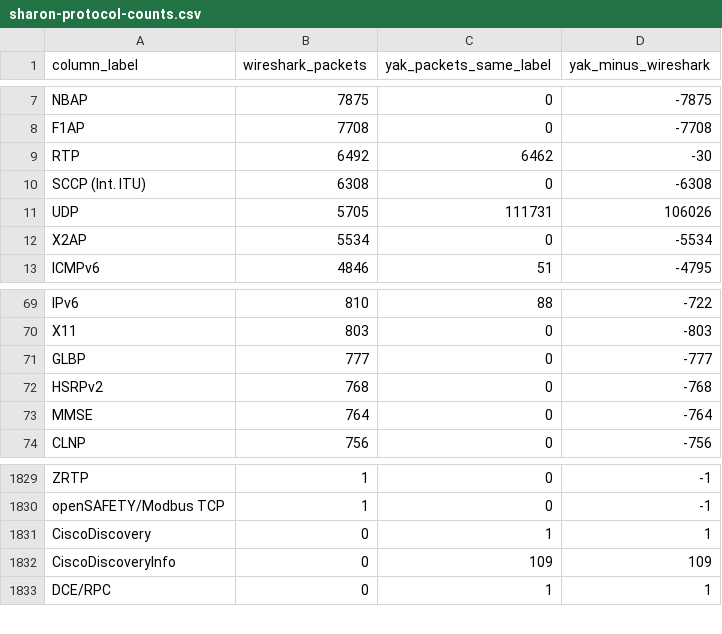
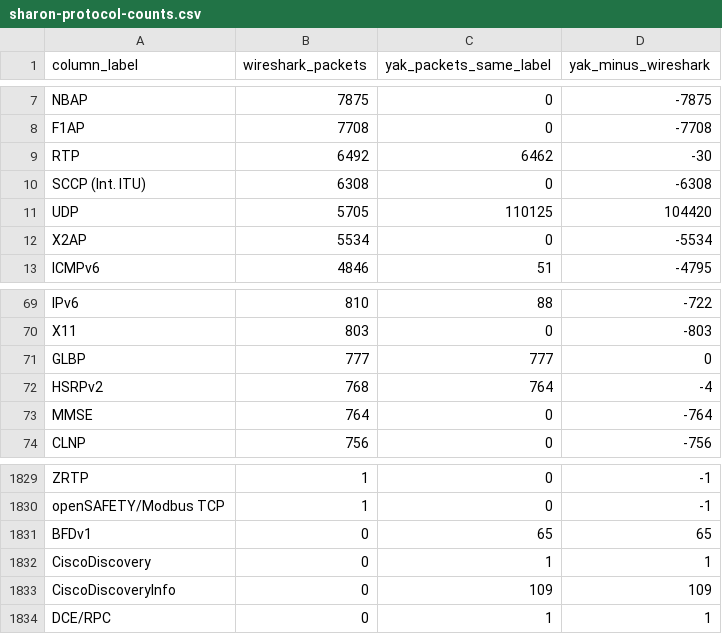
Before and after one commit to yaklang/yaklang, a CSV file: docs/exec-plans/shark-public-corpus-20261025/sharon-protocol-counts.csv, drawn as a sheet; only a part is shown, gaps mark what is left out.

```diff
--- a/docs/exec-plans/shark-public-corpus-20261025/sharon-protocol-counts.csv
+++ b/docs/exec-plans/shark-public-corpus-20261025/sharon-protocol-counts.csv
@@ -10,3 +10,3 @@ RTP,6492,6462,-30
 SCCP (Int. ITU),6308,0,-6308
-UDP,5705,111731,106026
+UDP,5705,110125,104420
 X2AP,5534,0,-5534
@@ -70,4 +70,4 @@ IPv6,810,88,-722
 X11,803,0,-803
-GLBP,777,0,-777
-HSRPv2,768,0,-768
+GLBP,777,777,0
+HSRPv2,768,764,-4
 MMSE,764,0,-764
@@ -1830,2 +1830,3 @@ ZRTP,1,0,-1
 openSAFETY/Modbus TCP,1,0,-1
+BFDv1,0,65,65
 CiscoDiscovery,0,1,1
```
Also changed, not shown: docs/exec-plans/shark-public-corpus-20261025/sharon-label-differences.csv, docs/exec-plans/shark-public-corpus-20261025/weber-label-differences.csv, 37 other files.
